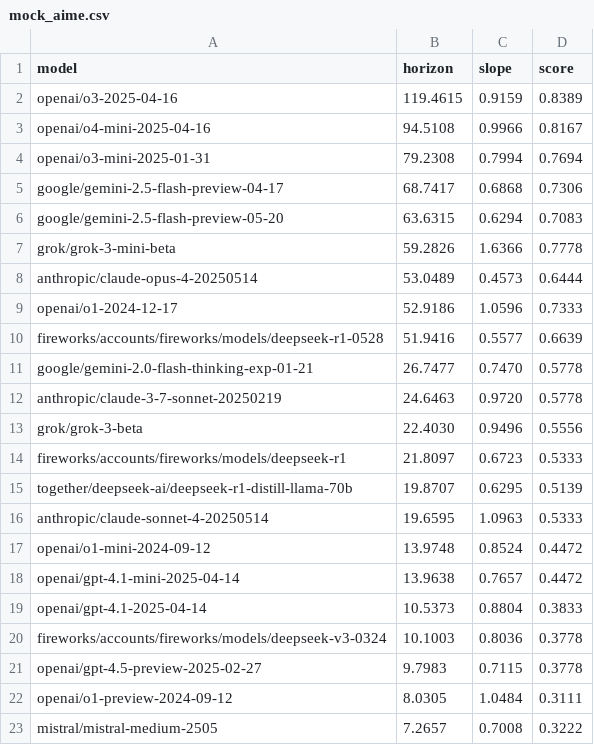
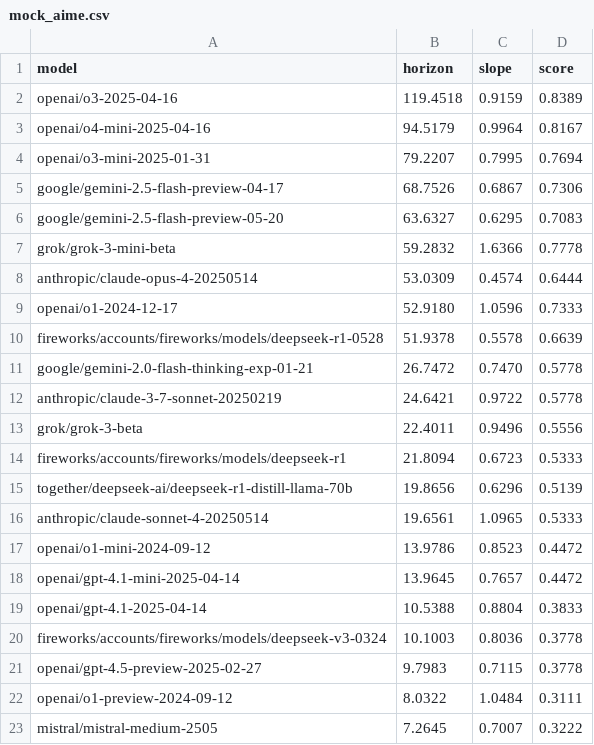
Before and after one commit to METR/cross-domain-horizon, a CSV file: data/horizons/mock_aime.csv, drawn as a sheet; only a part is shown; the diff covers the shown part only.

```diff
--- a/data/horizons/mock_aime.csv
+++ b/data/horizons/mock_aime.csv
@@ -1,23 +1,23 @@
 model,horizon,slope,score
-openai/o3-2025-04-16,119.4615,0.9159,0.8389
-openai/o4-mini-2025-04-16,94.5108,0.9966,0.8167
-openai/o3-mini-2025-01-31,79.2308,0.7994,0.7694
-google/gemini-2.5-flash-preview-04-17,68.7417,0.6868,0.7306
-google/gemini-2.5-flash-preview-05-20,63.6315,0.6294,0.7083
-grok/grok-3-mini-beta,59.2826,1.6366,0.7778
-anthropic/claude-opus-4-20250514,53.0489,0.4573,0.6444
-openai/o1-2024-12-17,52.9186,1.0596,0.7333
-fireworks/accounts/fireworks/models/deepseek-r1-0528,51.9416,0.5577,0.6639
-google/gemini-2.0-flash-thinking-exp-01-21,26.7477,0.7470,0.5778
-anthropic/claude-3-7-sonnet-20250219,24.6463,0.9720,0.5778
-grok/grok-3-beta,22.4030,0.9496,0.5556
-fireworks/accounts/fireworks/models/deepseek-r1,21.8097,0.6723,0.5333
-together/deepseek-ai/deepseek-r1-distill-llama-70b,19.8707,0.6295,0.5139
-anthropic/claude-sonnet-4-20250514,19.6595,1.0963,0.5333
-openai/o1-mini-2024-09-12,13.9748,0.8524,0.4472
-openai/gpt-4.1-mini-2025-04-14,13.9638,0.7657,0.4472
-openai/gpt-4.1-2025-04-14,10.5373,0.8804,0.3833
+openai/o3-2025-04-16,119.4518,0.9159,0.8389
+openai/o4-mini-2025-04-16,94.5179,0.9964,0.8167
+openai/o3-mini-2025-01-31,79.2207,0.7995,0.7694
+google/gemini-2.5-flash-preview-04-17,68.7526,0.6867,0.7306
+google/gemini-2.5-flash-preview-05-20,63.6327,0.6295,0.7083
+grok/grok-3-mini-beta,59.2832,1.6366,0.7778
+anthropic/claude-opus-4-20250514,53.0309,0.4574,0.6444
+openai/o1-2024-12-17,52.9180,1.0596,0.7333
+fireworks/accounts/fireworks/models/deepseek-r1-0528,51.9378,0.5578,0.6639
+google/gemini-2.0-flash-thinking-exp-01-21,26.7472,0.7470,0.5778
+anthropic/claude-3-7-sonnet-20250219,24.6421,0.9722,0.5778
+grok/grok-3-beta,22.4011,0.9496,0.5556
+fireworks/accounts/fireworks/models/deepseek-r1,21.8094,0.6723,0.5333
+together/deepseek-ai/deepseek-r1-distill-llama-70b,19.8656,0.6296,0.5139
+anthropic/claude-sonnet-4-20250514,19.6561,1.0965,0.5333
+openai/o1-mini-2024-09-12,13.9786,0.8523,0.4472
+openai/gpt-4.1-mini-2025-04-14,13.9645,0.7657,0.4472
+openai/gpt-4.1-2025-04-14,10.5388,0.8804,0.3833
 fireworks/accounts/fireworks/models/deepseek-v3-0324,10.1003,0.8036,0.3778
 openai/gpt-4.5-preview-2025-02-27,9.7983,0.7115,0.3778
-openai/o1-preview-2024-09-12,8.0305,1.0484,0.3111
-mistral/mistral-medium-2505,7.2657,0.7008,0.3222
+openai/o1-preview-2024-09-12,8.0322,1.0484,0.3111
+mistral/mistral-medium-2505,7.2645,0.7007,0.3222
```
Also changed, not shown: 2 added rows, 2 removed rows and 69 edited cells elsewhere in this file, data/horizons/gpqa_diamond.csv, data/horizons/livecodebench_2411_2505.csv, 3 other files.
